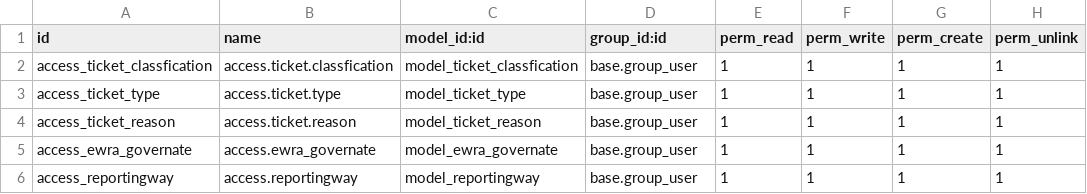
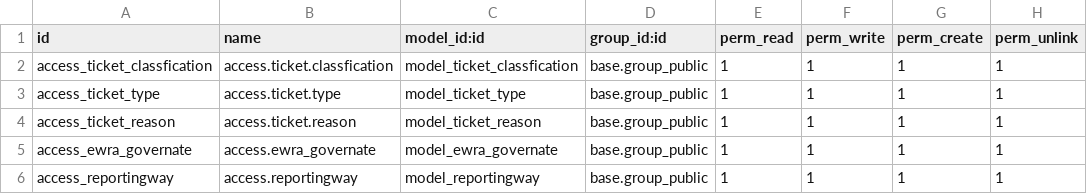
Before and after one commit to mostafa-nassar/16, a CSV file: ewramodule/security/ir.model.access.csv, drawn as a sheet.

Commit message:
group permission

```diff
--- a/ewramodule/security/ir.model.access.csv
+++ b/ewramodule/security/ir.model.access.csv
@@ -1,6 +1,6 @@
 id,name,model_id:id,group_id:id,perm_read,perm_write,perm_create,perm_unlink
-access_ticket_classfication,access.ticket.classfication,model_ticket_classfication,base.group_user,1,1,1,1
-access_ticket_type,access.ticket.type,model_ticket_type,base.group_user,1,1,1,1
-access_ticket_reason,access.ticket.reason,model_ticket_reason,base.group_user,1,1,1,1
-access_ewra_governate,access.ewra_governate,model_ewra_governate,base.group_user,1,1,1,1
-access_reportingway,access.reportingway,model_reportingway,base.group_user,1,1,1,1
+access_ticket_classfication,access.ticket.classfication,model_ticket_classfication,base.group_public,1,1,1,1
+access_ticket_type,access.ticket.type,model_ticket_type,base.group_public,1,1,1,1
+access_ticket_reason,access.ticket.reason,model_ticket_reason,base.group_public,1,1,1,1
+access_ewra_governate,access.ewra_governate,model_ewra_governate,base.group_public,1,1,1,1
+access_reportingway,access.reportingway,model_reportingway,base.group_public,1,1,1,1
```
